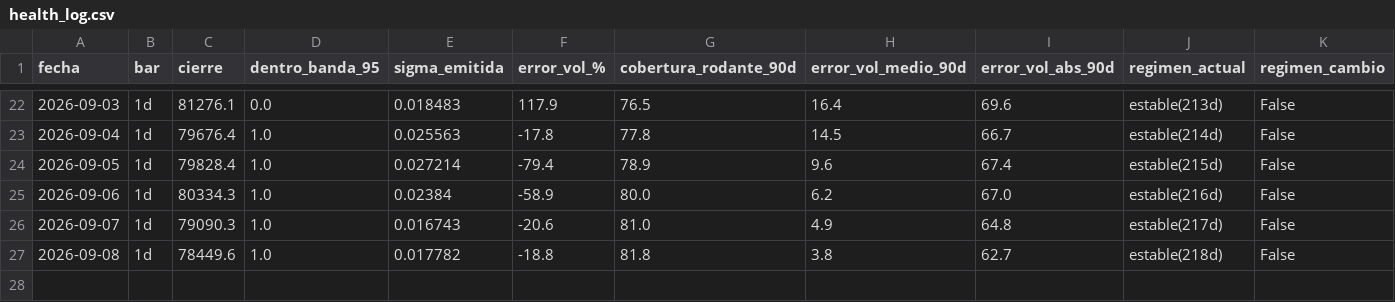
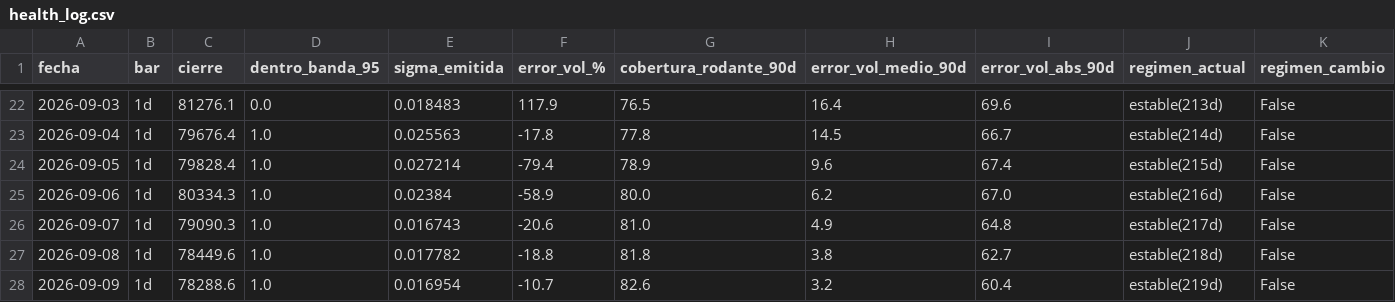
Before and after one commit to jwhinds74/btc-risk-bands, a CSV file: monitoring/health_log.csv, drawn as a sheet; only a part is shown, gaps mark what is left out; rows hold the shown columns only; the diff names each change by its address in the sheet, - before the commit and + after, or states it on an @@ line.

```diff
--- a/monitoring/health_log.csv
+++ b/monitoring/health_log.csv
+row 28: 2026-09-09 | 1d | 78288.6 | 1.0 | 0.016954 | -10.7 | 82.6 | 3.2 | 60.4 | estable(219d) | False
```
Also changed, not shown: btc_ohlcv_cache.csv, 1 other file.
